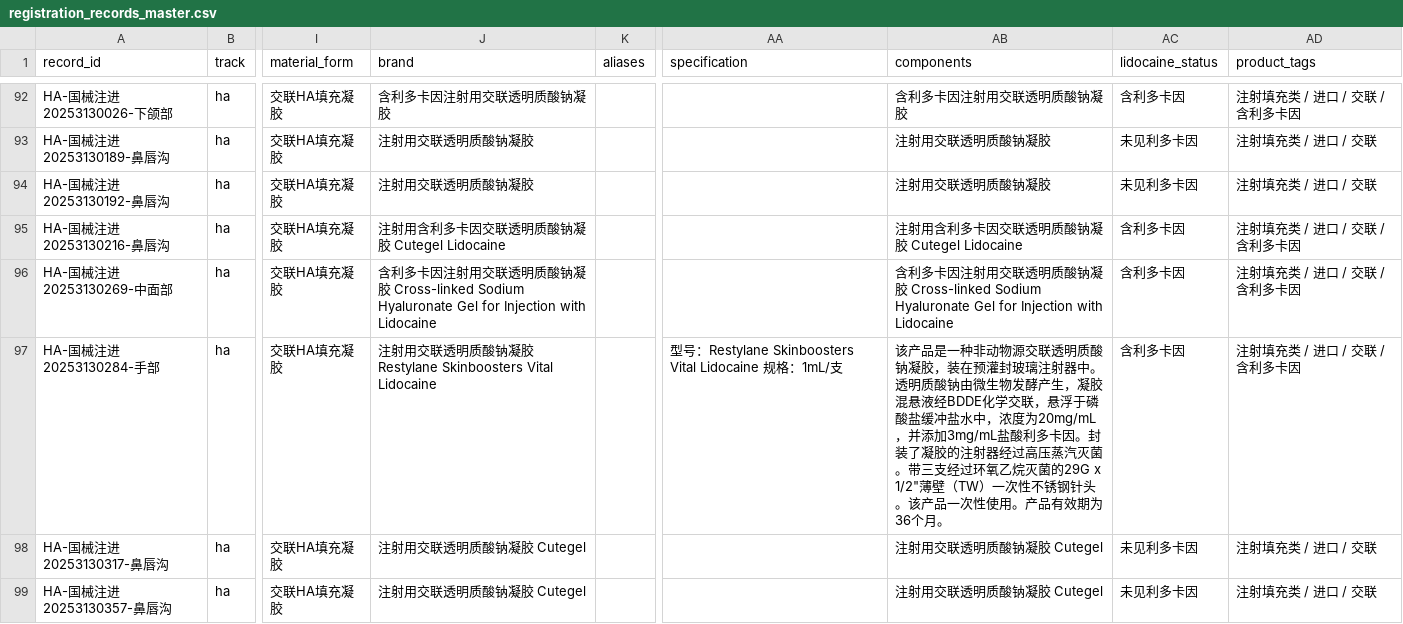
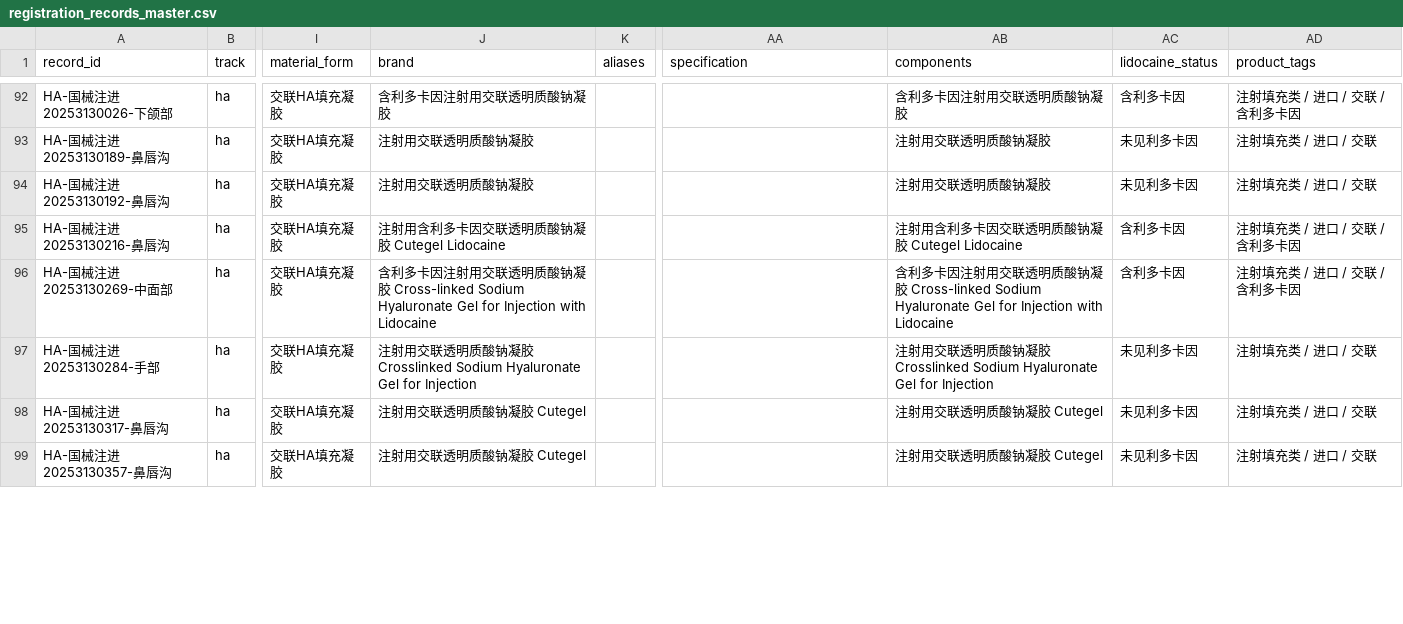
Before and after one commit to Yiseut/Registration, a CSV file: data/registration_records_master.csv, drawn as a sheet; only a part is shown, gaps mark what is left out; the diff covers the shown part only; the diff names each change by its address in the sheet, - before the commit and + after, or states it on an @@ line.

```diff
--- a/data/registration_records_master.csv
+++ b/data/registration_records_master.csv
-J97 (brand): …胶 Restylane Skinboosters Vital Lidocaine
+J97 (brand): …胶 Crosslinked Sodium Hyaluronate Gel for Injection
-AA97 (specification): 型号：Restylane Skinboosters Vital Lidocaine 规格：1mL/支
+AA97 (specification): (empty)
-AB97 (components): 该产品是一种非动物源交联透明质酸钠凝胶，装在预灌封玻璃注射器中。透明质酸钠由微生物发酵产生，凝胶混悬液经BDDE化学交联，悬浮于磷酸盐缓冲盐水中，浓度为20mg/mL，并添加3mg/mL盐酸利多卡因。封装了凝胶的注射器经过高压蒸汽灭菌。带三支经过环氧乙烷灭菌的29G x 1/2"薄壁（TW）一次性不锈钢针头。该产品一次性使用。产品有效期为36个月。
+AB97 (components): 注射用交联透明质酸钠凝胶 Crosslinked Sodium Hyaluronate Gel for Injection
-AC97 (lidocaine_status): 含利多卡因
+AC97 (lidocaine_status): 未见利多卡因
-AD97 (product_tags): 注射填充类 / 进口 / 交联 / 含利多卡因
+AD97 (product_tags): 注射填充类 / 进口 / 交联
```
Also changed, not shown: 1 added row and 74 edited cells elsewhere in this file, 5 other files.
